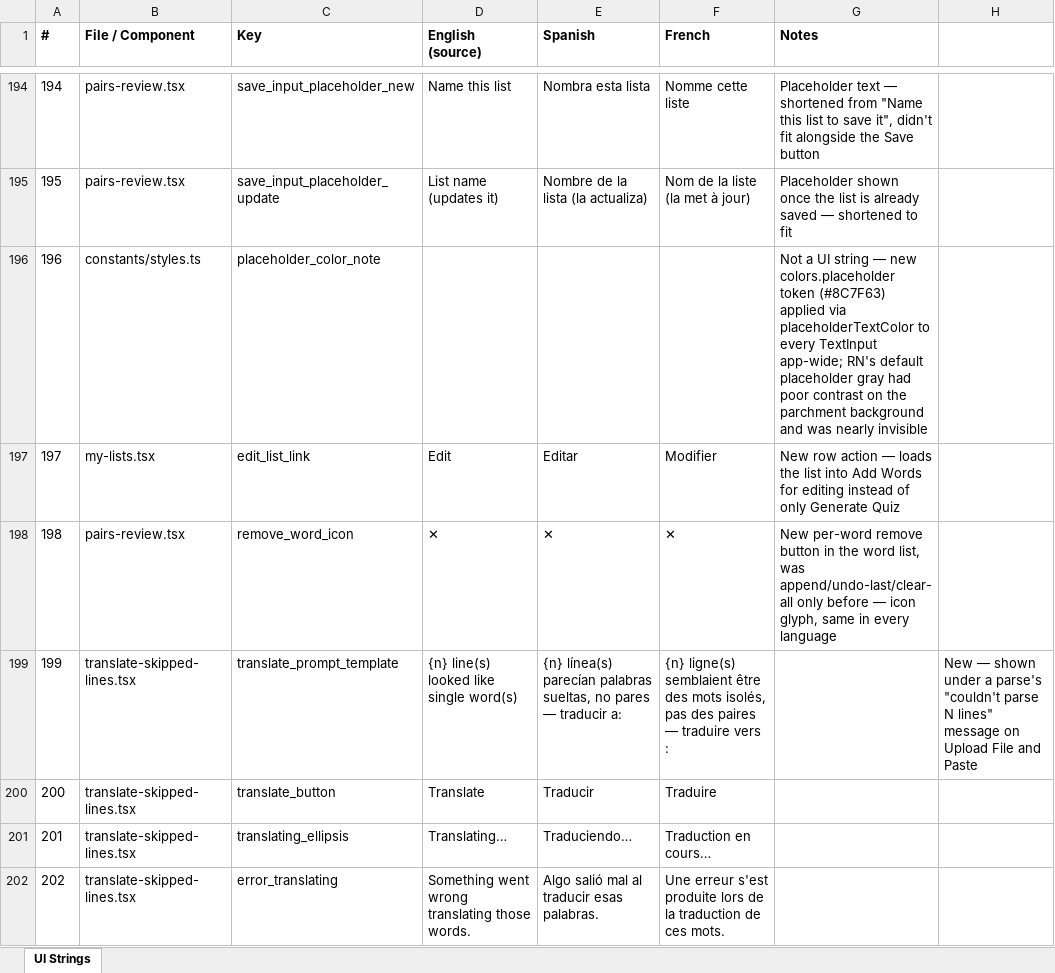
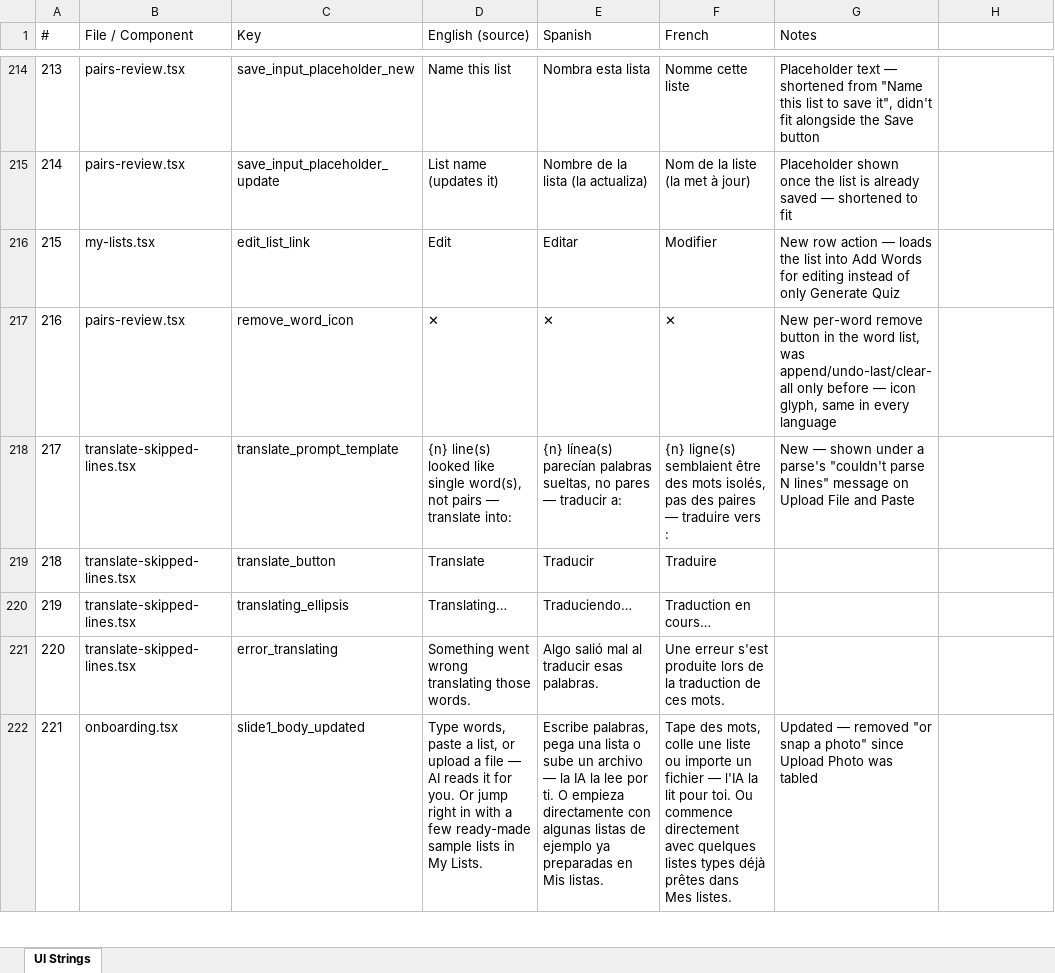
Before and after one commit to roycefum/langreps-app, an Excel workbook: localization/ui_strings.xlsx, sheet UI Strings, drawn as a sheet; only a part is shown, gaps mark what is left out; the shorter side is filled out with more unchanged rows; values as stored, in another font and other column widths than the file's, no borders; removed rows and columns are numbered as before the commit, all else as after; the diff covers the shown part only; the diff names each change by its address in the sheet, - before the commit and + after, or states it on an @@ line.

Commit message:
Add English/Spanish/French UI localization
Introduces a lightweight custom i18n layer (LocaleProvider + t()) driven
by localization/ui_strings.csv as the source of truth, generating
per-locale translation tables. Converts every screen and shared
component to use t() instead of hardcoded English, adds a language
picker to Settings, and refactors quiz-feedback.ts's trend messages to
return translation keys instead of raw strings.

```diff
--- a/localization/ui_strings.xlsx (sheet UI Strings)
+++ b/localization/ui_strings.xlsx (sheet UI Strings)
-A1:G1 bold: on
+A1:G1 bold: off
@@ column A (#) renumbered between rows 2 and 240 @@
-row 196: 196 | constants/styles.ts | placeholder_color_note |  |  |  | Not a UI string — new colors.placeholder token (#8C7F63) applied via placeholderTextColor to every TextInput app-wide; RN's default placeholder gray had poor contrast on the parchment background and was nearly invisible
-D218 (English (source)): …like single word(s)
+D218 (English (source)): …like single word(s), not pairs — translate into:
-G218 (Notes): (empty)
+G218 (Notes): New — shown under a parse's "couldn't parse N lines" message on Upload File and Paste
-H218: New — shown under a parse's "couldn't parse N lines" message on Upload File and Paste
+H218: (empty)
```
Also changed, not shown: 46 added rows, 6 removed rows and 28 edited cells elsewhere in this sheet, 33 other files.
